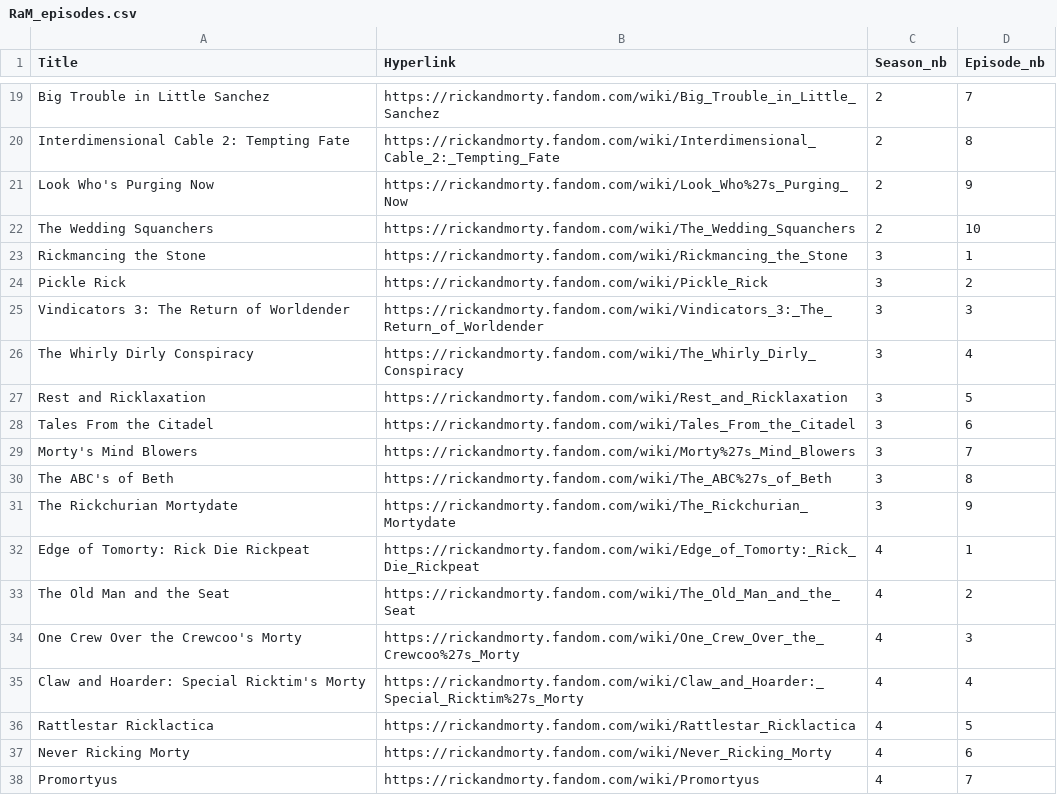
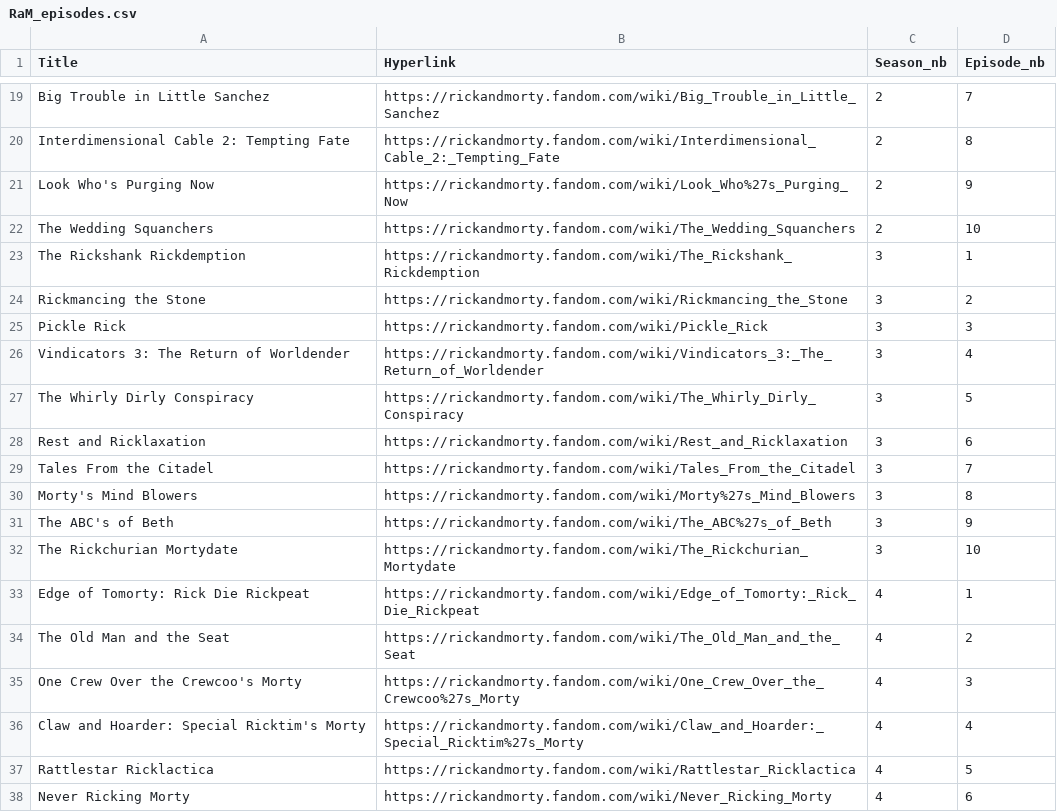
Before and after one commit to ThomaSpyrou/SocialGraphsAss1, a CSV file: Final Project - Rick and Morty/RaM_episodes.csv, drawn as a sheet; only a part is shown, gaps mark what is left out; the shorter side is filled out with more unchanged rows.

Commit message:
fixing episodes csv (delay of 1)

```diff
--- a/Final Project - Rick and Morty/RaM_episodes.csv
+++ b/Final Project - Rick and Morty/RaM_episodes.csv
@@ -22,11 +22,12 @@ Look Who's Purging Now,https://rickandmorty.fandom.com/wiki/Look_Who%27s_Purging
 The Wedding Squanchers,https://rickandmorty.fandom.com/wiki/The_Wedding_Squanchers,2,10
-Rickmancing the Stone,https://rickandmorty.fandom.com/wiki/Rickmancing_the_Stone,3,1
-Pickle Rick,https://rickandmorty.fandom.com/wiki/Pickle_Rick,3,2
-Vindicators 3: The Return of Worldender,https://rickandmorty.fandom.com/wiki/Vindicators_3:_The_Return_of_Worldender,3,3
-The Whirly Dirly Conspiracy,https://rickandmorty.fandom.com/wiki/The_Whirly_Dirly_Conspiracy,3,4
-Rest and Ricklaxation,https://rickandmorty.fandom.com/wiki/Rest_and_Ricklaxation,3,5
-Tales From the Citadel,https://rickandmorty.fandom.com/wiki/Tales_From_the_Citadel,3,6
-Morty's Mind Blowers,https://rickandmorty.fandom.com/wiki/Morty%27s_Mind_Blowers,3,7
-The ABC's of Beth,https://rickandmorty.fandom.com/wiki/The_ABC%27s_of_Beth,3,8
-The Rickchurian Mortydate,https://rickandmorty.fandom.com/wiki/The_Rickchurian_Mortydate,3,9
+The Rickshank Rickdemption,https://rickandmorty.fandom.com/wiki/The_Rickshank_Rickdemption,3,1
+Rickmancing the Stone,https://rickandmorty.fandom.com/wiki/Rickmancing_the_Stone,3,2
+Pickle Rick,https://rickandmorty.fandom.com/wiki/Pickle_Rick,3,3
+Vindicators 3: The Return of Worldender,https://rickandmorty.fandom.com/wiki/Vindicators_3:_The_Return_of_Worldender,3,4
+The Whirly Dirly Conspiracy,https://rickandmorty.fandom.com/wiki/The_Whirly_Dirly_Conspiracy,3,5
+Rest and Ricklaxation,https://rickandmorty.fandom.com/wiki/Rest_and_Ricklaxation,3,6
+Tales From the Citadel,https://rickandmorty.fandom.com/wiki/Tales_From_the_Citadel,3,7
+Morty's Mind Blowers,https://rickandmorty.fandom.com/wiki/Morty%27s_Mind_Blowers,3,8
+The ABC's of Beth,https://rickandmorty.fandom.com/wiki/The_ABC%27s_of_Beth,3,9
+The Rickchurian Mortydate,https://rickandmorty.fandom.com/wiki/The_Rickchurian_Mortydate,3,10
 Edge of Tomorty: Rick Die Rickpeat,https://rickandmorty.fandom.com/wiki/Edge_of_Tomorty:_Rick_Die_Rickpeat,4,1
```
Also changed, not shown: 1 other file.
